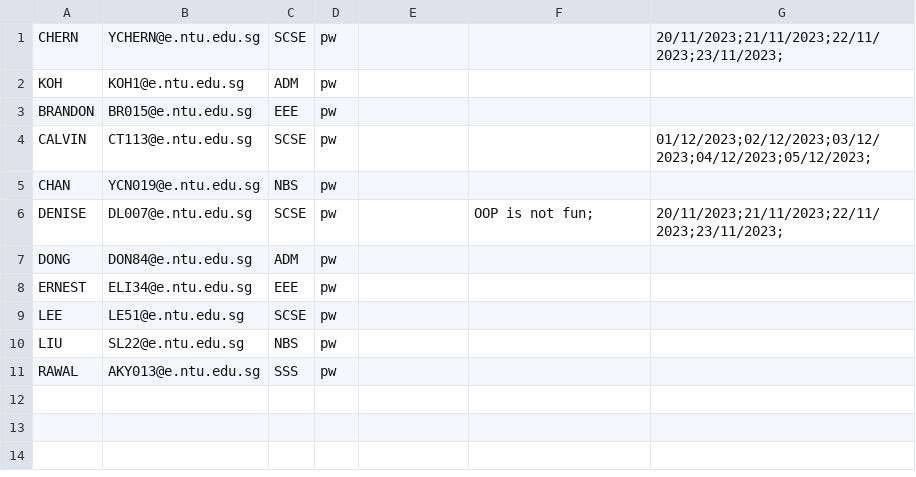
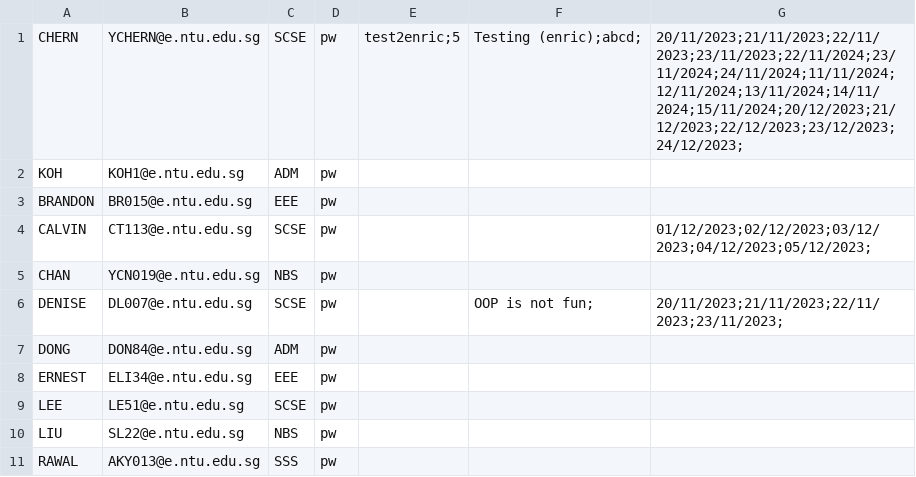
Before and after one commit to Thatguyfergy/CampApplicationAndManagementSystem-CAMS, a CSV file: csvfiles/usersStudent.csv, drawn as a sheet.

```diff
--- a/csvfiles/usersStudent.csv
+++ b/csvfiles/usersStudent.csv
@@ -1,2 +1,2 @@
-CHERN,YCHERN@e.ntu.edu.sg,SCSE,pw,,,20/11/2023;21/11/2023;22/11/2023;23/11/2023;
+CHERN,YCHERN@e.ntu.edu.sg,SCSE,pw,test2enric;5,Testing (enric);abcd;,20/11/2023;21/11/2023;22/11/2023;23/11/2023;22/11/2024;23/11/2024;24/11/2024;11/11/2024;12/11/2024;13/11/2024;14/11/2024;15/11/2024;20/12/2023;21/12/2023;22/12/2023;23/12/2023;24/12/2023;
 KOH,KOH1@e.ntu.edu.sg,ADM,pw,,,
```
Also changed, not shown: csvfiles/camps.csv, csvfiles/usersStaff.csv, 4 other files.
